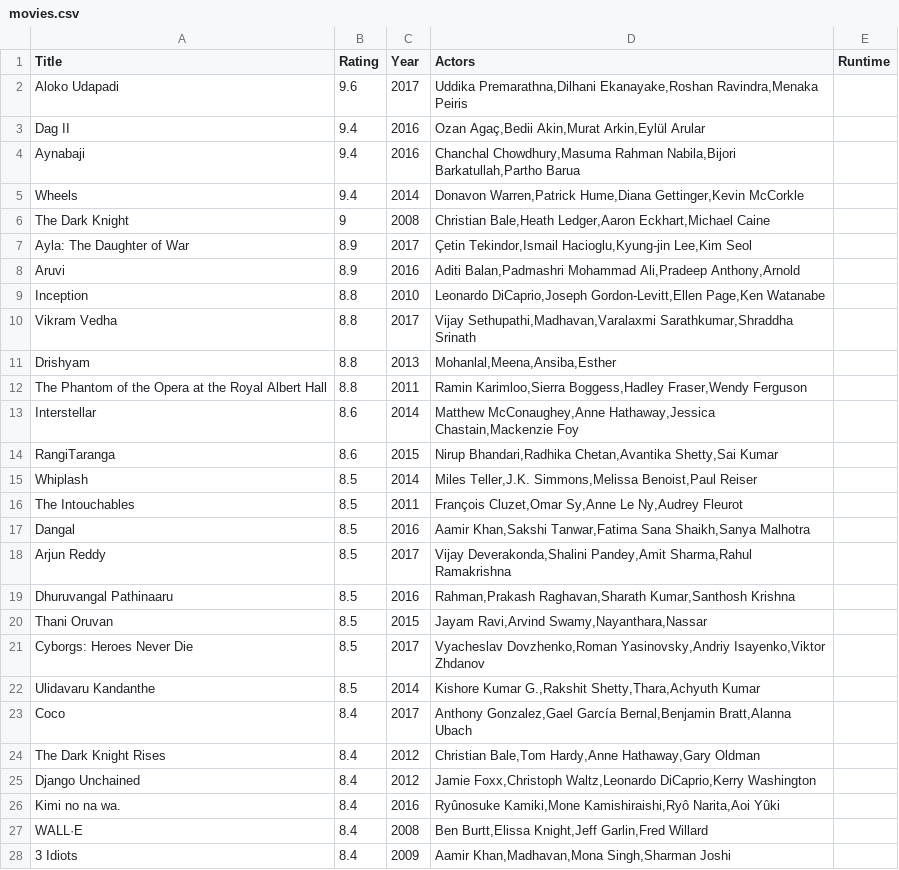
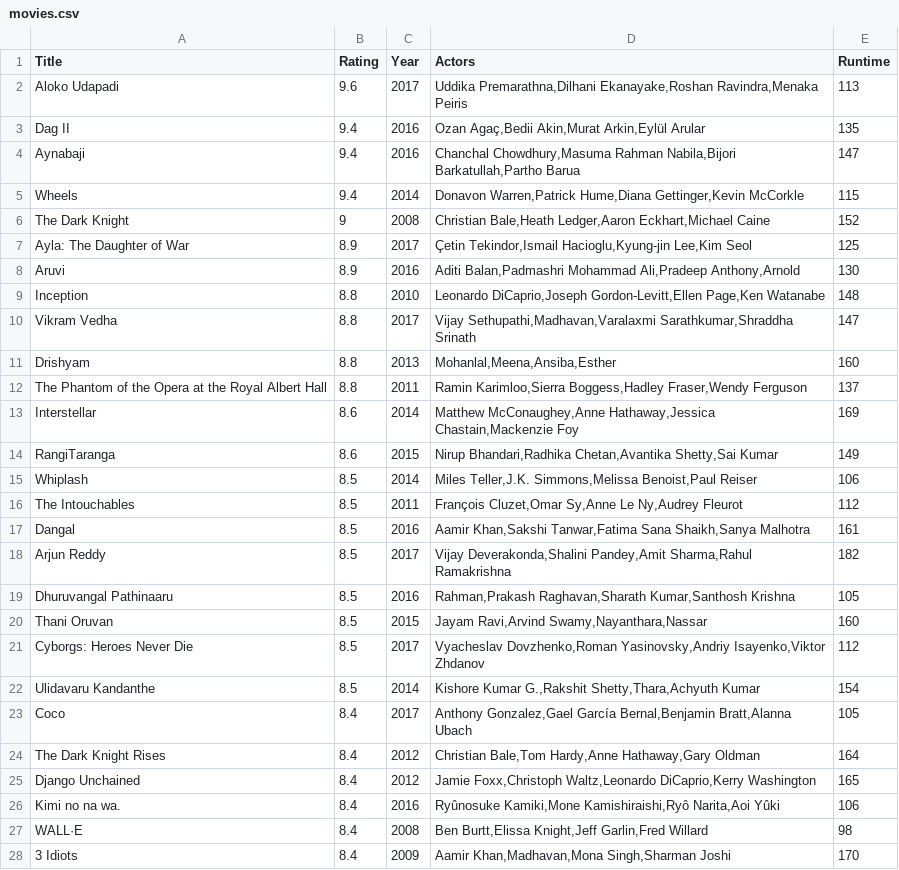
Before and after one commit to veranijmeijer/Dataprocessing, a CSV file: movies.csv, drawn as a sheet; only a part is shown; the diff covers the shown part only.

Commit message:
runtime added

```diff
--- a/movies.csv
+++ b/movies.csv
@@ -1,28 +1,28 @@
 Title,Rating,Year,Actors,Runtime
-Aloko Udapadi,9.6,2017,"Uddika Premarathna,Dilhani Ekanayake,Roshan Ravindra,Menaka Peiris"
-Dag II,9.4,2016,"Ozan Agaç,Bedii Akin,Murat Arkin,Eylül Arular"
-Aynabaji,9.4,2016,"Chanchal Chowdhury,Masuma Rahman Nabila,Bijori Barkatullah,Partho Barua"
-Wheels,9.4,2014,"Donavon Warren,Patrick Hume,Diana Gettinger,Kevin McCorkle"
-The Dark Knight,9,2008,"Christian Bale,Heath Ledger,Aaron Eckhart,Michael Caine"
-Ayla: The Daughter of War,8.9,2017,"Çetin Tekindor,Ismail Hacioglu,Kyung-jin Lee,Kim Seol"
-Aruvi,8.9,2016,"Aditi Balan,Padmashri Mohammad Ali,Pradeep Anthony,Arnold"
-Inception,8.8,2010,"Leonardo DiCaprio,Joseph Gordon-Levitt,Ellen Page,Ken Watanabe"
-Vikram Vedha,8.8,2017,"Vijay Sethupathi,Madhavan,Varalaxmi Sarathkumar,Shraddha Srinath"
-Drishyam,8.8,2013,"Mohanlal,Meena,Ansiba,Esther"
-The Phantom of the Opera at the Royal Albert Hall,8.8,2011,"Ramin Karimloo,Sierra Boggess,Hadley Fraser,Wendy Ferguson"
-Interstellar,8.6,2014,"Matthew McConaughey,Anne Hathaway,Jessica Chastain,Mackenzie Foy"
-RangiTaranga,8.6,2015,"Nirup Bhandari,Radhika Chetan,Avantika Shetty,Sai Kumar"
-Whiplash,8.5,2014,"Miles Teller,J.K. Simmons,Melissa Benoist,Paul Reiser"
-The Intouchables,8.5,2011,"François Cluzet,Omar Sy,Anne Le Ny,Audrey Fleurot"
-Dangal,8.5,2016,"Aamir Khan,Sakshi Tanwar,Fatima Sana Shaikh,Sanya Malhotra"
-Arjun Reddy,8.5,2017,"Vijay Deverakonda,Shalini Pandey,Amit Sharma,Rahul Ramakrishna"
-Dhuruvangal Pathinaaru,8.5,2016,"Rahman,Prakash Raghavan,Sharath Kumar,Santhosh Krishna"
-Thani Oruvan,8.5,2015,"Jayam Ravi,Arvind Swamy,Nayanthara,Nassar"
-Cyborgs: Heroes Never Die,8.5,2017,"Vyacheslav Dovzhenko,Roman Yasinovsky,Andriy Isayenko,Viktor Zhdanov"
-Ulidavaru Kandanthe,8.5,2014,"Kishore Kumar G.,Rakshit Shetty,Thara,Achyuth Kumar"
-Coco,8.4,2017,"Anthony Gonzalez,Gael García Bernal,Benjamin Bratt,Alanna Ubach"
-The Dark Knight Rises,8.4,2012,"Christian Bale,Tom Hardy,Anne Hathaway,Gary Oldman"
-Django Unchained,8.4,2012,"Jamie Foxx,Christoph Waltz,Leonardo DiCaprio,Kerry Washington"
-Kimi no na wa.,8.4,2016,"Ryûnosuke Kamiki,Mone Kamishiraishi,Ryô Narita,Aoi Yûki"
-WALL·E,8.4,2008,"Ben Burtt,Elissa Knight,Jeff Garlin,Fred Willard"
-3 Idiots,8.4,2009,"Aamir Khan,Madhavan,Mona Singh,Sharman Joshi"
+Aloko Udapadi,9.6,2017,"Uddika Premarathna,Dilhani Ekanayake,Roshan Ravindra,Menaka Peiris",113
+Dag II,9.4,2016,"Ozan Agaç,Bedii Akin,Murat Arkin,Eylül Arular",135
+Aynabaji,9.4,2016,"Chanchal Chowdhury,Masuma Rahman Nabila,Bijori Barkatullah,Partho Barua",147
+Wheels,9.4,2014,"Donavon Warren,Patrick Hume,Diana Gettinger,Kevin McCorkle",115
+The Dark Knight,9,2008,"Christian Bale,Heath Ledger,Aaron Eckhart,Michael Caine",152
+Ayla: The Daughter of War,8.9,2017,"Çetin Tekindor,Ismail Hacioglu,Kyung-jin Lee,Kim Seol",125
+Aruvi,8.9,2016,"Aditi Balan,Padmashri Mohammad Ali,Pradeep Anthony,Arnold",130
+Inception,8.8,2010,"Leonardo DiCaprio,Joseph Gordon-Levitt,Ellen Page,Ken Watanabe",148
+Vikram Vedha,8.8,2017,"Vijay Sethupathi,Madhavan,Varalaxmi Sarathkumar,Shraddha Srinath",147
+Drishyam,8.8,2013,"Mohanlal,Meena,Ansiba,Esther",160
+The Phantom of the Opera at the Royal Albert Hall,8.8,2011,"Ramin Karimloo,Sierra Boggess,Hadley Fraser,Wendy Ferguson",137
+Interstellar,8.6,2014,"Matthew McConaughey,Anne Hathaway,Jessica Chastain,Mackenzie Foy",169
+RangiTaranga,8.6,2015,"Nirup Bhandari,Radhika Chetan,Avantika Shetty,Sai Kumar",149
+Whiplash,8.5,2014,"Miles Teller,J.K. Simmons,Melissa Benoist,Paul Reiser",106
+The Intouchables,8.5,2011,"François Cluzet,Omar Sy,Anne Le Ny,Audrey Fleurot",112
+Dangal,8.5,2016,"Aamir Khan,Sakshi Tanwar,Fatima Sana Shaikh,Sanya Malhotra",161
+Arjun Reddy,8.5,2017,"Vijay Deverakonda,Shalini Pandey,Amit Sharma,Rahul Ramakrishna",182
+Dhuruvangal Pathinaaru,8.5,2016,"Rahman,Prakash Raghavan,Sharath Kumar,Santhosh Krishna",105
+Thani Oruvan,8.5,2015,"Jayam Ravi,Arvind Swamy,Nayanthara,Nassar",160
+Cyborgs: Heroes Never Die,8.5,2017,"Vyacheslav Dovzhenko,Roman Yasinovsky,Andriy Isayenko,Viktor Zhdanov",112
+Ulidavaru Kandanthe,8.5,2014,"Kishore Kumar G.,Rakshit Shetty,Thara,Achyuth Kumar",154
+Coco,8.4,2017,"Anthony Gonzalez,Gael García Bernal,Benjamin Bratt,Alanna Ubach",105
+The Dark Knight Rises,8.4,2012,"Christian Bale,Tom Hardy,Anne Hathaway,Gary Oldman",164
+Django Unchained,8.4,2012,"Jamie Foxx,Christoph Waltz,Leonardo DiCaprio,Kerry Washington",165
+Kimi no na wa.,8.4,2016,"Ryûnosuke Kamiki,Mone Kamishiraishi,Ryô Narita,Aoi Yûki",106
+WALL·E,8.4,2008,"Ben Burtt,Elissa Knight,Jeff Garlin,Fred Willard",98
+3 Idiots,8.4,2009,"Aamir Khan,Madhavan,Mona Singh,Sharman Joshi",170
```
Also changed, not shown: 23 edited cells elsewhere in this file, 2 other files.
